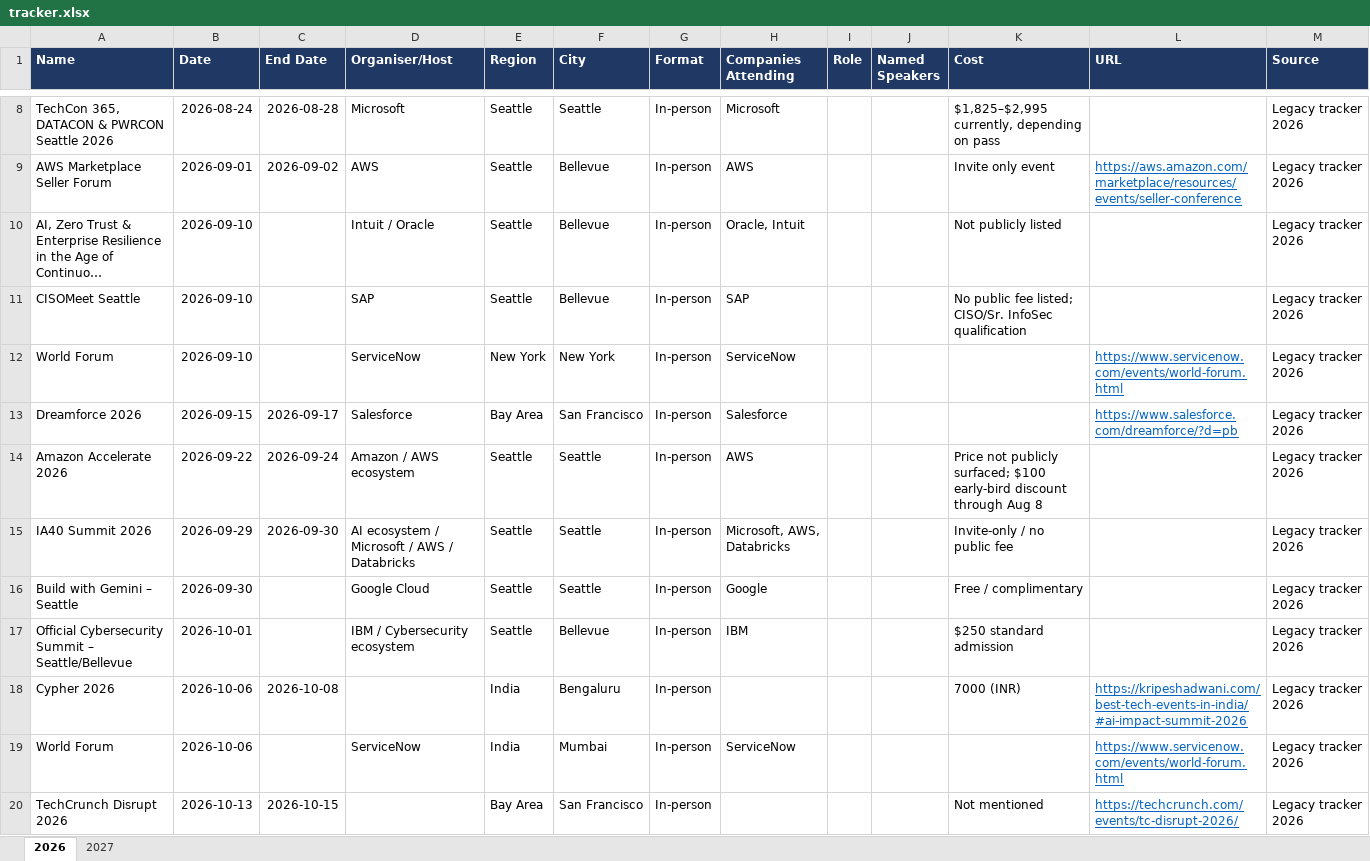
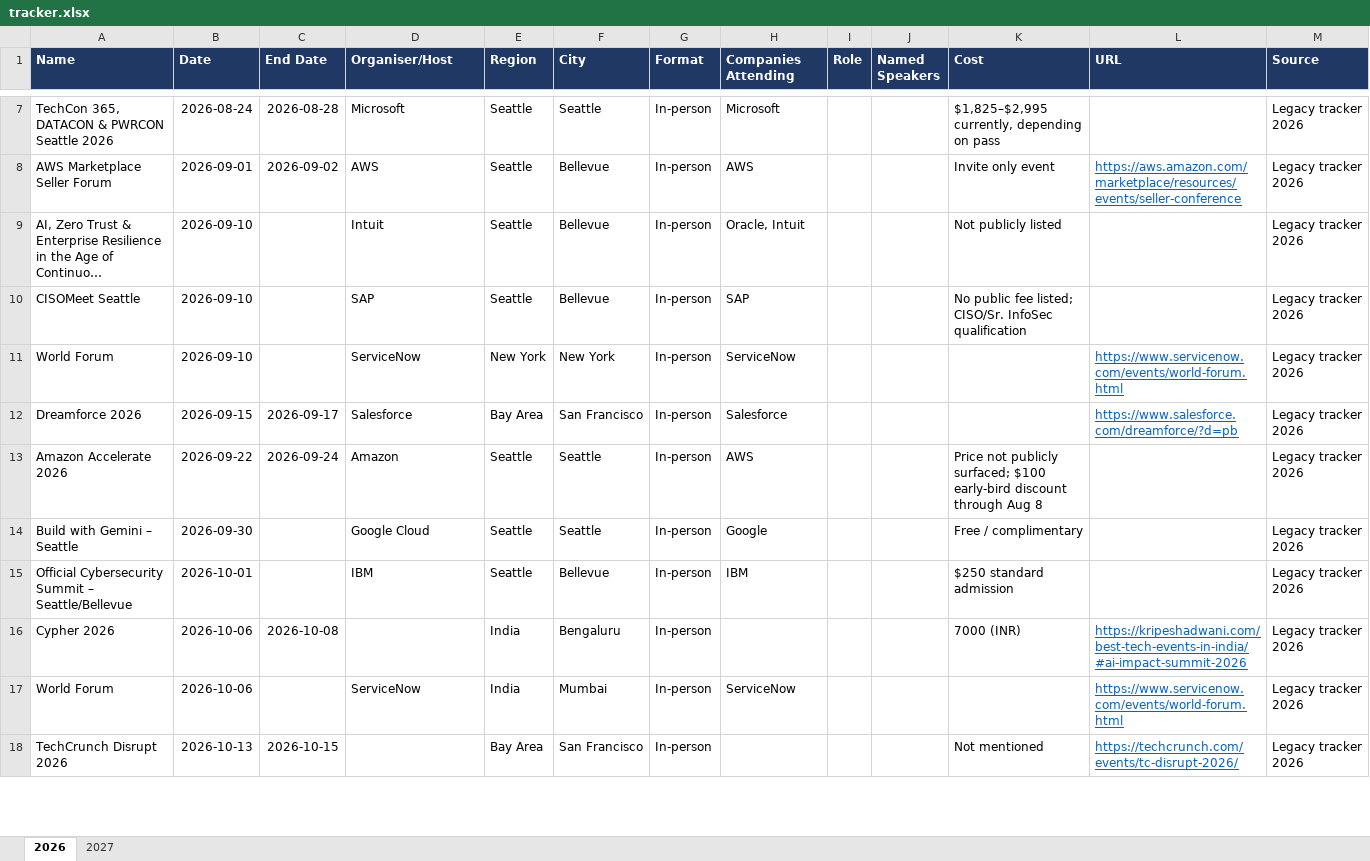
Before and after one commit to AyushKishor/Event_Tracker, an Excel workbook: tracker.xlsx, sheet 2026, drawn as a sheet; only a part is shown, gaps mark what is left out; long unchanged cells end in …; values as stored, in another font and other column widths than the file's, no borders; table styles not drawn; removed rows and columns are numbered as before the commit, all else as after; the diff covers the shown part only; the diff names each change by its address in the sheet, - before the commit and + after, or states it on an @@ line.

```diff
--- a/tracker.xlsx (sheet 2026)
+++ b/tracker.xlsx (sheet 2026)
-D9 (Organiser/Host): Intuit / Oracle
+D9 (Organiser/Host): Intuit
-D13 (Organiser/Host): Amazon / AWS ecosystem
+D13 (Organiser/Host): Amazon
-row 15: IA40 Summit 2026 | 2026-09-29 | 2026-09-30 | AI ecosystem / Microsoft / AWS / Databricks | Seattle | Seattle | In-person | Microsoft, AWS, Databricks |  |  | Invite-only / no public fee |  | Legacy tracker 2026
-D15 (Organiser/Host): IBM / Cybersecurity ecosystem
+D15 (Organiser/Host): IBM
```
Also changed, not shown: 1 removed row and 6 edited cells elsewhere in this sheet, 5 other files.
